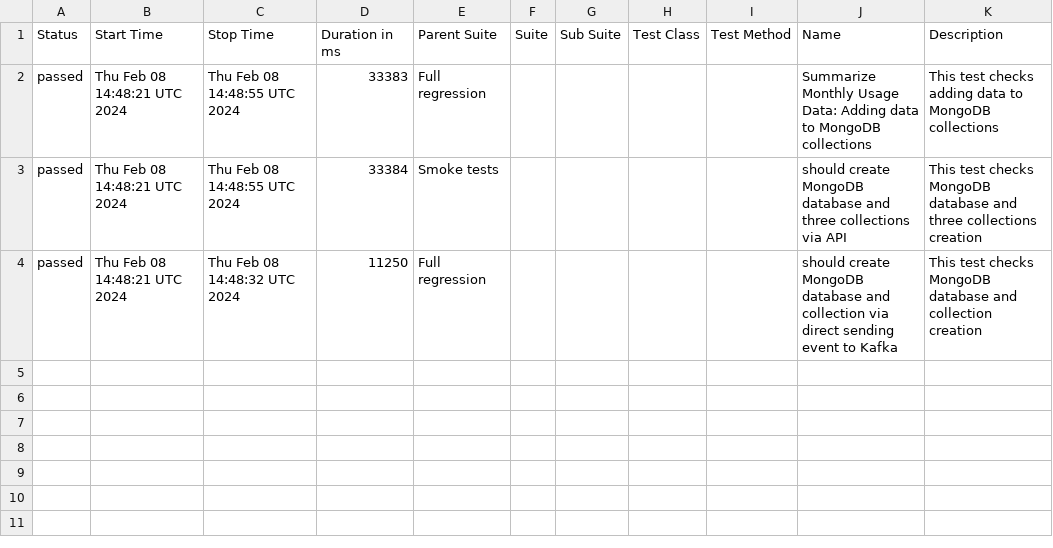
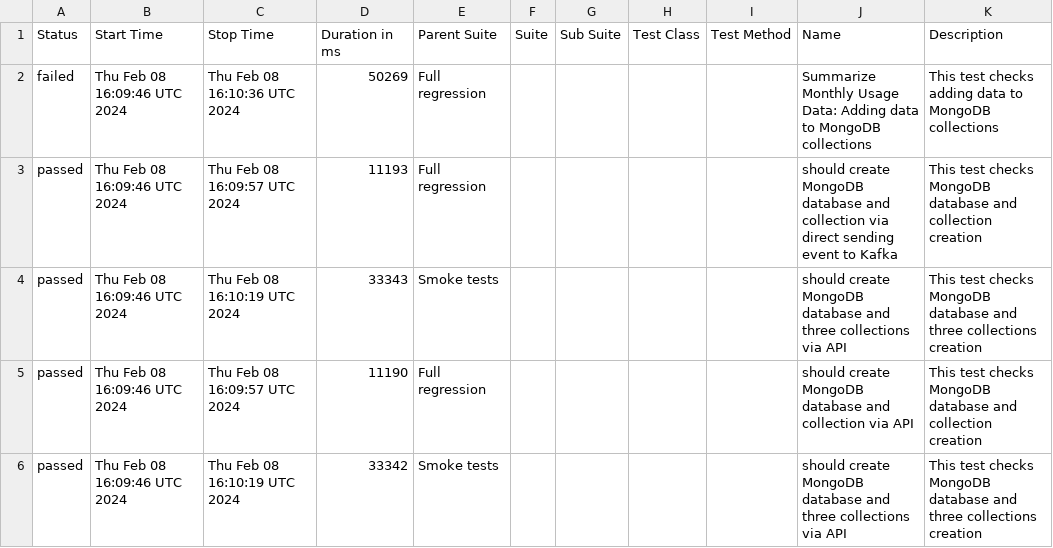
Before and after one commit to studyNewTrendsInAutomatedTesting/jestAllureResults, a CSV file: data/suites.csv, drawn as a sheet.

Commit message:
deploy: studyNewTrendsInAutomatedTesting/applicationToTestFromDockerCompose@1472dd932127c7e66a4328c970c788d29c27df38

```diff
--- a/data/suites.csv
+++ b/data/suites.csv
@@ -1,4 +1,6 @@
 "Status","Start Time","Stop Time","Duration in ms","Parent Suite","Suite","Sub Suite","Test Class","Test Method","Name","Description"
-"passed","Thu Feb 08 14:48:21 UTC 2024","Thu Feb 08 14:48:55 UTC 2024","33383","Full regression","","","","","Summarize Monthly Usage Data: Adding data to MongoDB collections","This test checks adding data to MongoDB collections"
-"passed","Thu Feb 08 14:48:21 UTC 2024","Thu Feb 08 14:48:55 UTC 2024","33384","Smoke tests","","","","","should create MongoDB database and three collections via API","This test checks MongoDB database and three collections creation"
-"passed","Thu Feb 08 14:48:21 UTC 2024","Thu Feb 08 14:48:32 UTC 2024","11250","Full regression","","","","","should create MongoDB database and collection via direct sending event to Kafka","This test checks MongoDB database and collection creation"
+"failed","Thu Feb 08 16:09:46 UTC 2024","Thu Feb 08 16:10:36 UTC 2024","50269","Full regression","","","","","Summarize Monthly Usage Data: Adding data to MongoDB collections","This test checks adding data to MongoDB collections"
+"passed","Thu Feb 08 16:09:46 UTC 2024","Thu Feb 08 16:09:57 UTC 2024","11193","Full regression","","","","","should create MongoDB database and collection via direct sending event to Kafka","This test checks MongoDB database and collection creation"
+"passed","Thu Feb 08 16:09:46 UTC 2024","Thu Feb 08 16:10:19 UTC 2024","33343","Smoke tests","","","","","should create MongoDB database and three collections via API","This test checks MongoDB database and three collections creation"
+"passed","Thu Feb 08 16:09:46 UTC 2024","Thu Feb 08 16:09:57 UTC 2024","11190","Full regression","","","","","should create MongoDB database and collection via API","This test checks MongoDB database and collection creation"
+"passed","Thu Feb 08 16:09:46 UTC 2024","Thu Feb 08 16:10:19 UTC 2024","33342","Smoke tests","","","","","should create MongoDB database and three collections via API","This test checks MongoDB database and three collections creation"
```
Also changed, not shown: 34 other files.
